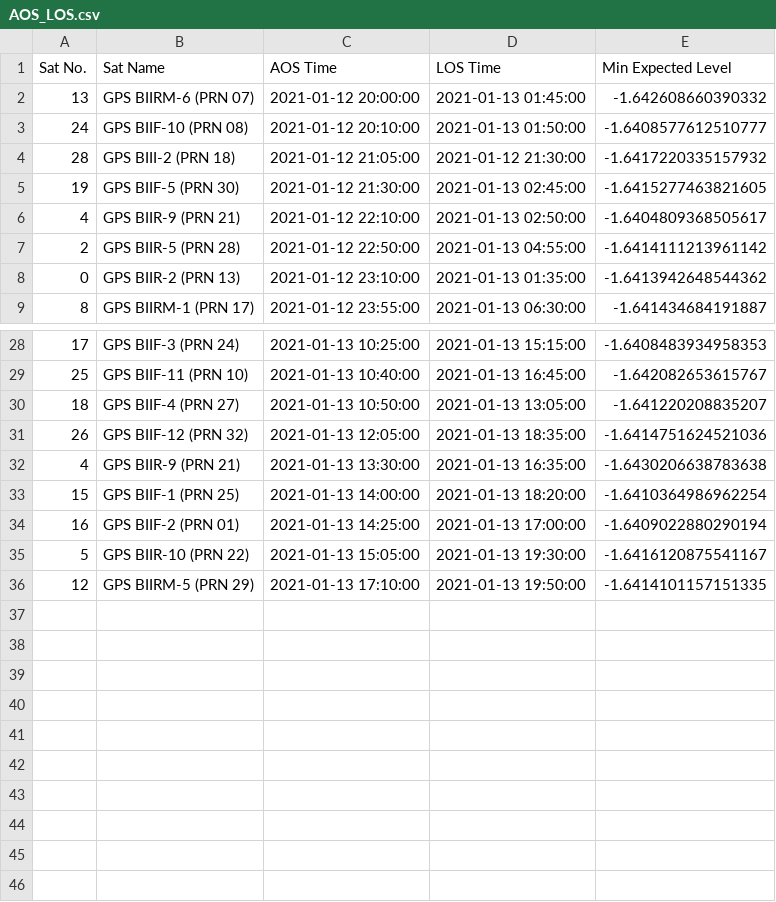
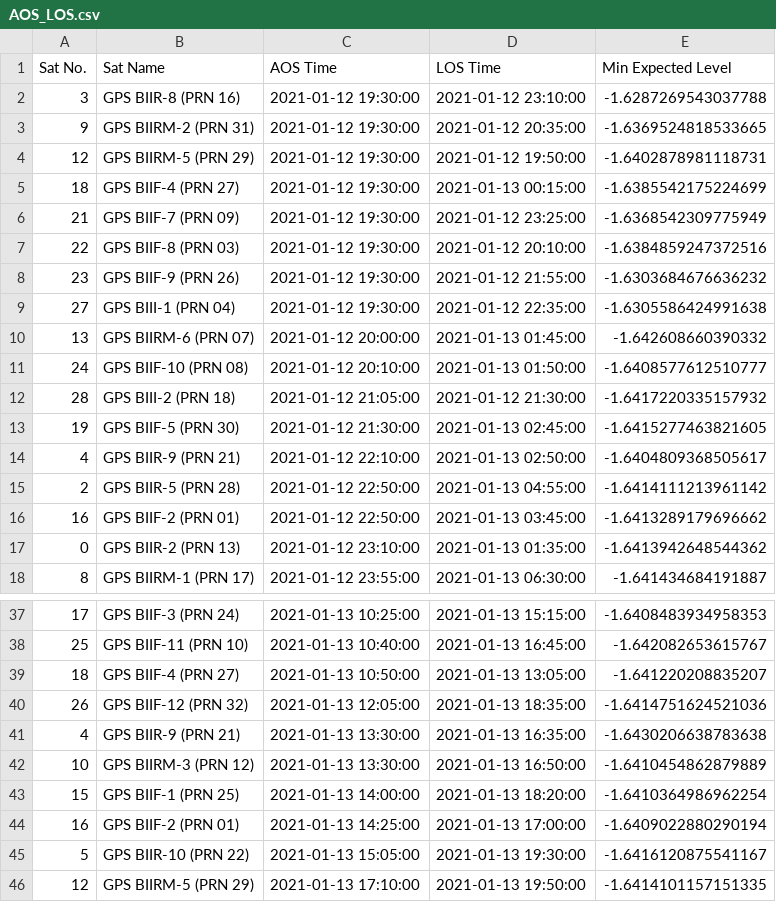
Before and after one commit to AstroStew/ENG4350-Tracking, a CSV file: OutputFiles/AOS_LOS.csv, drawn as a sheet; only a part is shown, gaps mark what is left out; the diff names each change by its address in the sheet, - before the commit and + after, or states it on an @@ line.

Commit message:
Fixed Unique AOS Time bug

```diff
--- a/OutputFiles/AOS_LOS.csv
+++ b/OutputFiles/AOS_LOS.csv
+row 2: 3 | GPS BIIR-8 (PRN 16) | 2021-01-12 19:30:00 | 2021-01-12 23:10:00 | -1.6287269543037788
+row 3: 9 | GPS BIIRM-2 (PRN 31) | 2021-01-12 19:30:00 | 2021-01-12 20:35:00 | -1.6369524818533665
+row 4: 12 | GPS BIIRM-5 (PRN 29) | 2021-01-12 19:30:00 | 2021-01-12 19:50:00 | -1.6402878981118731
+row 5: 18 | GPS BIIF-4 (PRN 27) | 2021-01-12 19:30:00 | 2021-01-13 00:15:00 | -1.6385542175224699
+row 6: 21 | GPS BIIF-7 (PRN 09) | 2021-01-12 19:30:00 | 2021-01-12 23:25:00 | -1.6368542309775949
+row 7: 22 | GPS BIIF-8 (PRN 03) | 2021-01-12 19:30:00 | 2021-01-12 20:10:00 | -1.6384859247372516
+row 8: 23 | GPS BIIF-9 (PRN 26) | 2021-01-12 19:30:00 | 2021-01-12 21:55:00 | -1.6303684676636232
+row 9: 27 | GPS BIII-1 (PRN 04) | 2021-01-12 19:30:00 | 2021-01-12 22:35:00 | -1.6305586424991638
+row 16: 16 | GPS BIIF-2 (PRN 01) | 2021-01-12 22:50:00 | 2021-01-13 03:45:00 | -1.6413289179696662
+row 42: 10 | GPS BIIRM-3 (PRN 12) | 2021-01-13 13:30:00 | 2021-01-13 16:50:00 | -1.6410454862879889
```
Also changed, not shown: 2 other files.
